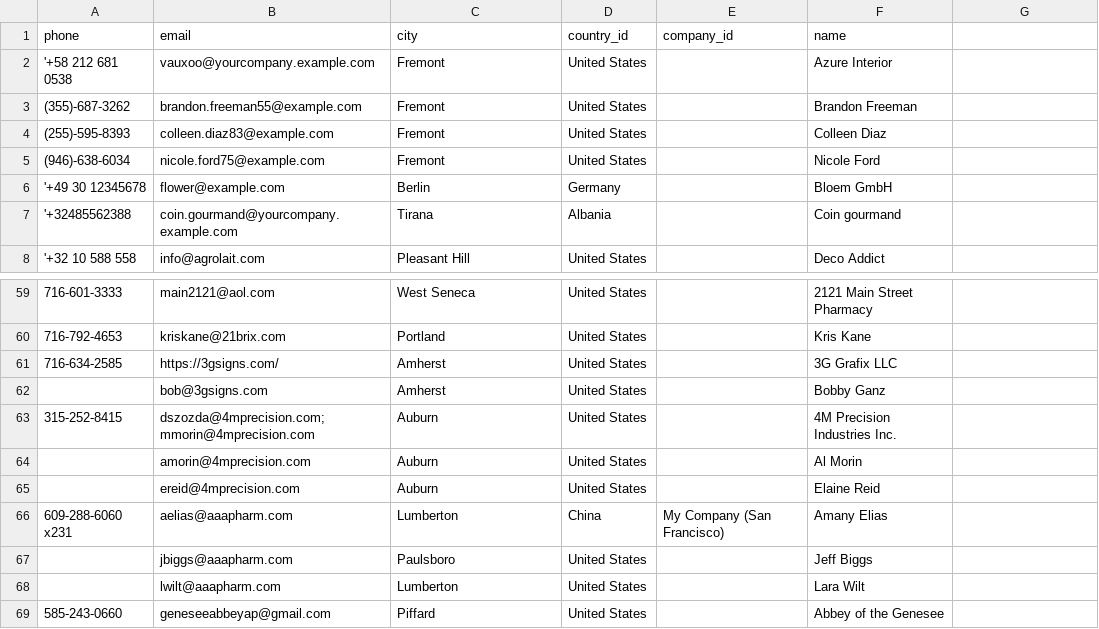
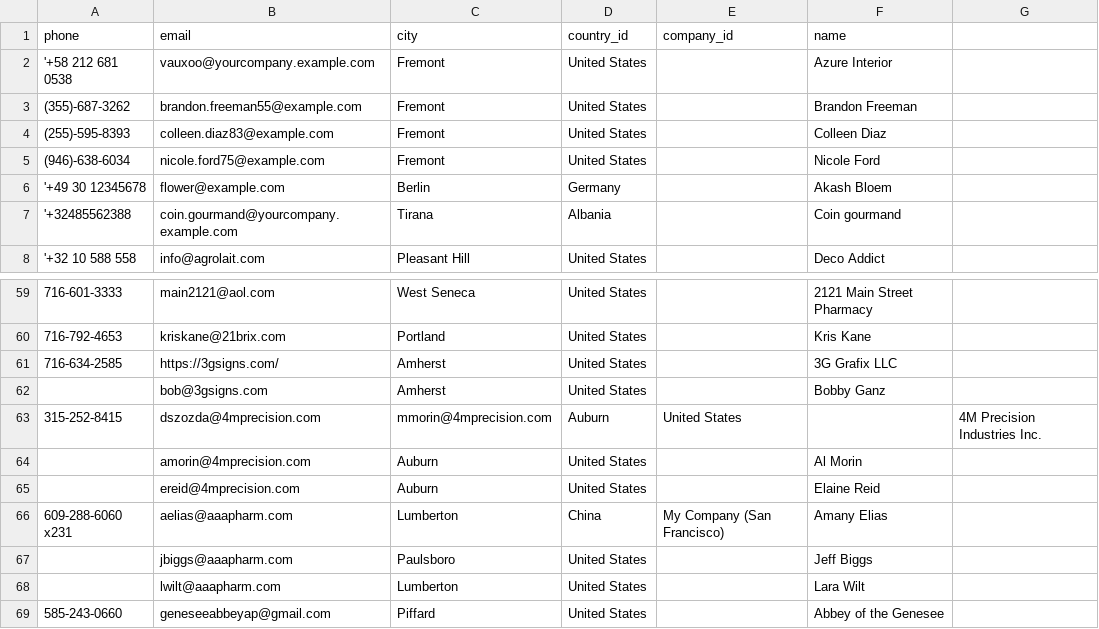
Before and after one commit to sky251/Odoo_Workspace, a CSV file: custom_addons/Session_script/res.partner.csv, drawn as a sheet; only a part is shown, gaps mark what is left out; removed rows and columns are numbered as before the commit, all else as after; the diff names each change by its address in the sheet, - before the commit and + after, or states it on an @@ line.

```diff
--- a/custom_addons/Session_script/res.partner.csv
+++ b/custom_addons/Session_script/res.partner.csv
-F6 (name): Bloem GmbH
+F6 (name): Akash Bloem
-row 63: 315-252-8415 | dszozda@4mprecision.com;mmorin@4mprecision.com | Auburn | United States |  | 4M Precision Industries Inc.
+row 63: 315-252-8415 | dszozda@4mprecision.com | mmorin@4mprecision.com | Auburn | United States |  | 4M Precision Industries Inc.
```
Also changed, not shown: 9 other files.
